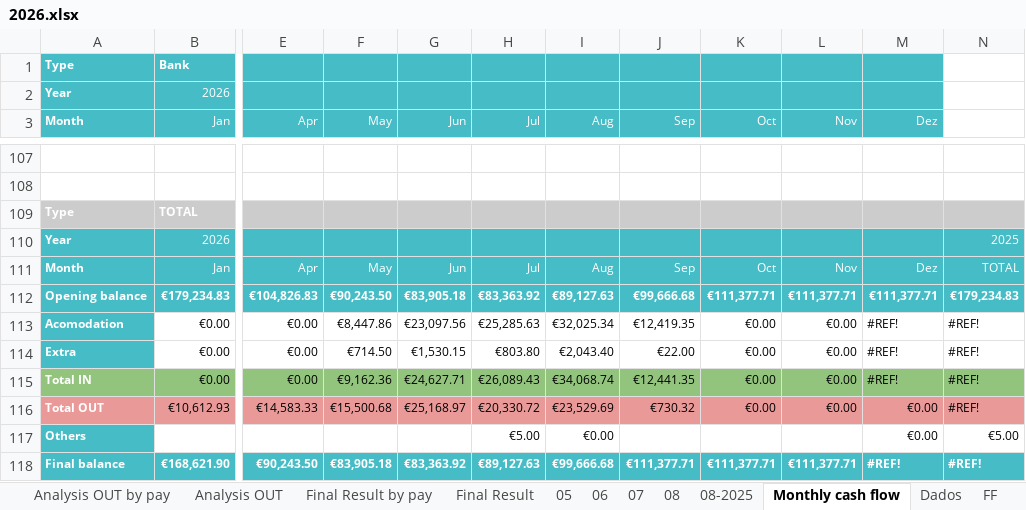
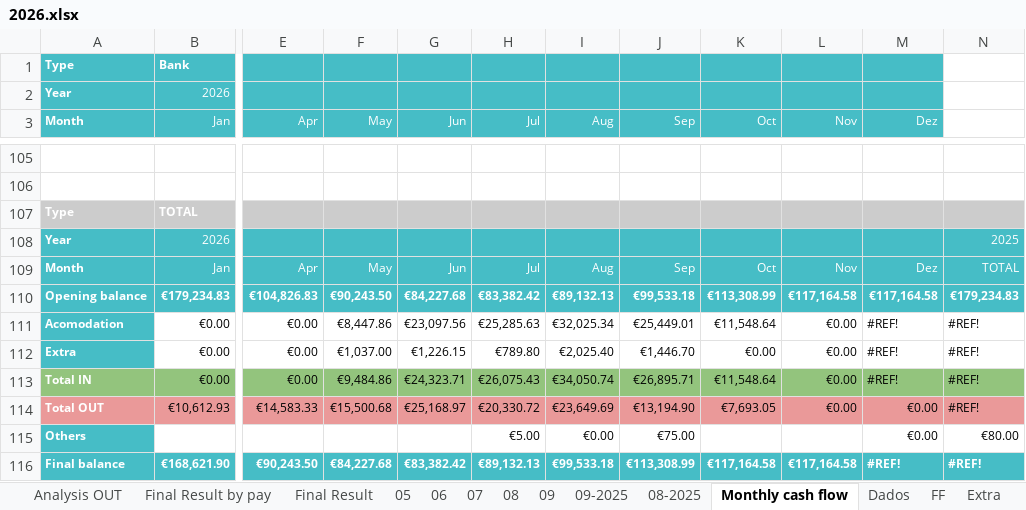
Before and after one commit to Nataliacript/app-casa-madalena, an Excel workbook: Excel para Site/2026.xlsx, sheet Monthly cash flow, drawn as a sheet; only a part is shown, gaps mark what is left out; values as stored, in another font and other column widths than the file's, no borders; charts and pictures not drawn; addresses are those after the commit; the diff covers the shown part only; the diff names each change by its address in the sheet, - before the commit and + after, or states it on an @@ line.

```diff
--- a/Excel para Site/2026.xlsx (sheet Monthly cash flow)
+++ b/Excel para Site/2026.xlsx (sheet Monthly cash flow)
+sheet tab: 09
+sheet tab: 09-2025
-G110 (Jun): €83,905.18
+G110 (Jun): €84,227.68
-H110 (Jul): €83,363.92
+H110 (Jul): €83,382.42
-I110 (Aug): €89,127.63
+I110 (Aug): €89,132.13
-J110 (Sep): €99,666.68
+J110 (Sep): €99,533.18
-K110 (Oct): €111,377.71
+K110 (Oct): €113,308.99
-L110 (Nov): €111,377.71
+L110 (Nov): €117,164.58
-M110 (Dez): €111,377.71
+M110 (Dez): €117,164.58
-J111 (Sep): €12,419.35
+J111 (Sep): €25,449.01
-K111 (Oct): €0.00
+K111 (Oct): €11,548.64
-F112 (May): €714.50
+F112 (May): €1,037.00
-G112 (Jun): €1,530.15
+G112 (Jun): €1,226.15
-H112 (Jul): €803.80
+H112 (Jul): €789.80
-I112 (Aug): €2,043.40
+I112 (Aug): €2,025.40
-J112 (Sep): €22.00
+J112 (Sep): €1,446.70
-F113 (May): €9,162.36
+F113 (May): €9,484.86
-G113 (Jun): €24,627.71
+G113 (Jun): €24,323.71
-H113 (Jul): €26,089.43
+H113 (Jul): €26,075.43
-I113 (Aug): €34,068.74
+I113 (Aug): €34,050.74
-J113 (Sep): €12,441.35
+J113 (Sep): €26,895.71
-K113 (Oct): €0.00
+K113 (Oct): €11,548.64
-I114 (Aug): €23,529.69
+I114 (Aug): €23,649.69
-J114 (Sep): €730.32
+J114 (Sep): €13,194.90
-K114 (Oct): €0.00
+K114 (Oct): €7,693.05
-J115 (Sep): (empty)
+J115 (Sep): €75.00
-N115: €5.00
+N115: €80.00
-F116 (May): €83,905.18
+F116 (May): €84,227.68
-G116 (Jun): €83,363.92
+G116 (Jun): €83,382.42
-H116 (Jul): €89,127.63
+H116 (Jul): €89,132.13
-I116 (Aug): €99,666.68
+I116 (Aug): €99,533.18
-J116 (Sep): €111,377.71
+J116 (Sep): €113,308.99
-K116 (Oct): €111,377.71
+K116 (Oct): €117,164.58
-L116 (Nov): €111,377.71
+L116 (Nov): €117,164.58
```
Also changed, not shown: 1 added row, 4 removed rows and 195 edited cells elsewhere in this sheet, sheet Dados, sheet CloudBed, sheet Extra, sheet FF, sheet Analysis OUT by pay, sheet Analysis OUT, 11 more sheets, formulas that keep their value, hidden cells, charts or pictures, 3 other files.
